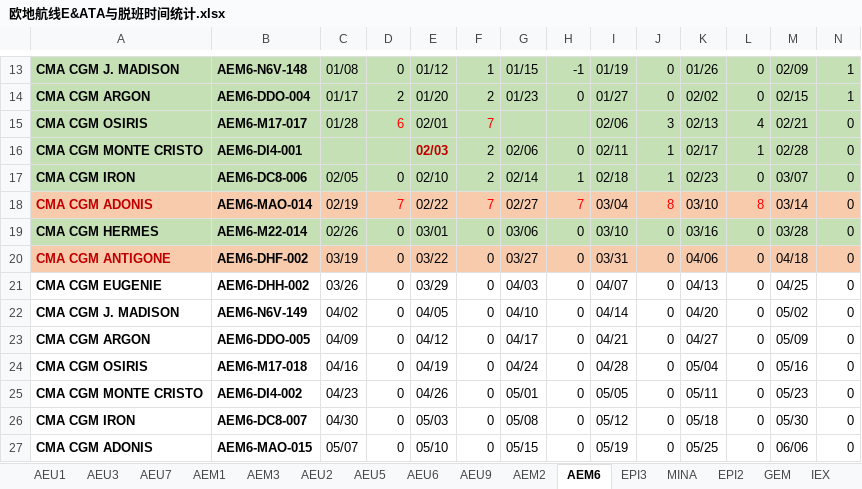
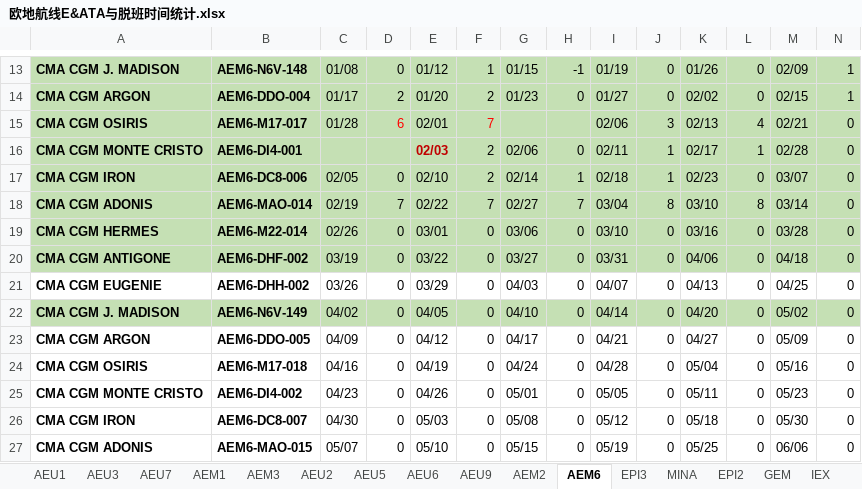
Before and after one commit to ligen3314-byte/capaStudy, an Excel workbook: 欧地航线E&ATA与脱班时间统计.xlsx, sheet AEM6, drawn as a sheet; only a part is shown, gaps mark what is left out; values as stored, in another font and other column widths than the file's, no borders; the diff covers the shown part only; the diff names each change by its address in the sheet, - before the commit and + after, or states it on an @@ line.

```diff
--- a/欧地航线E&ATA与脱班时间统计.xlsx (sheet AEM6)
+++ b/欧地航线E&ATA与脱班时间统计.xlsx (sheet AEM6)
-A18:N18 fill: #F8CBAD
+A18:N18 fill: #C5E0B4
-A18 text colour: #C00000
+A18 text colour: black
-D18 text colour: #FF0000
+D18 text colour: black
-F18 text colour: #FF0000
+F18 text colour: black
-H18 text colour: #FF0000
+H18 text colour: black
-J18 text colour: #FF0000
+J18 text colour: black
-L18 text colour: #FF0000
+L18 text colour: black
-A20:N20 fill: #F8CBAD
+A20:N20 fill: #C5E0B4
-A20 text colour: #C00000
+A20 text colour: black
-A22:N22 fill: none
+A22:N22 fill: #C5E0B4
```
Also changed, not shown: cell formats elsewhere in this sheet, 地线运力调研结果_260210-260322v2.xlsx, 6 other files.
